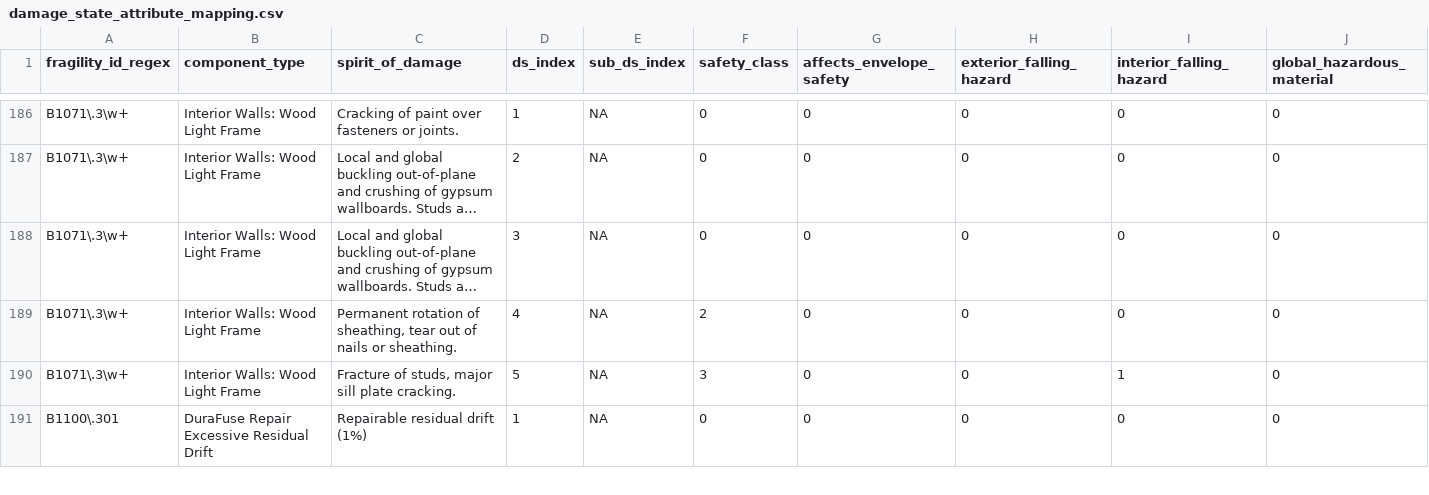
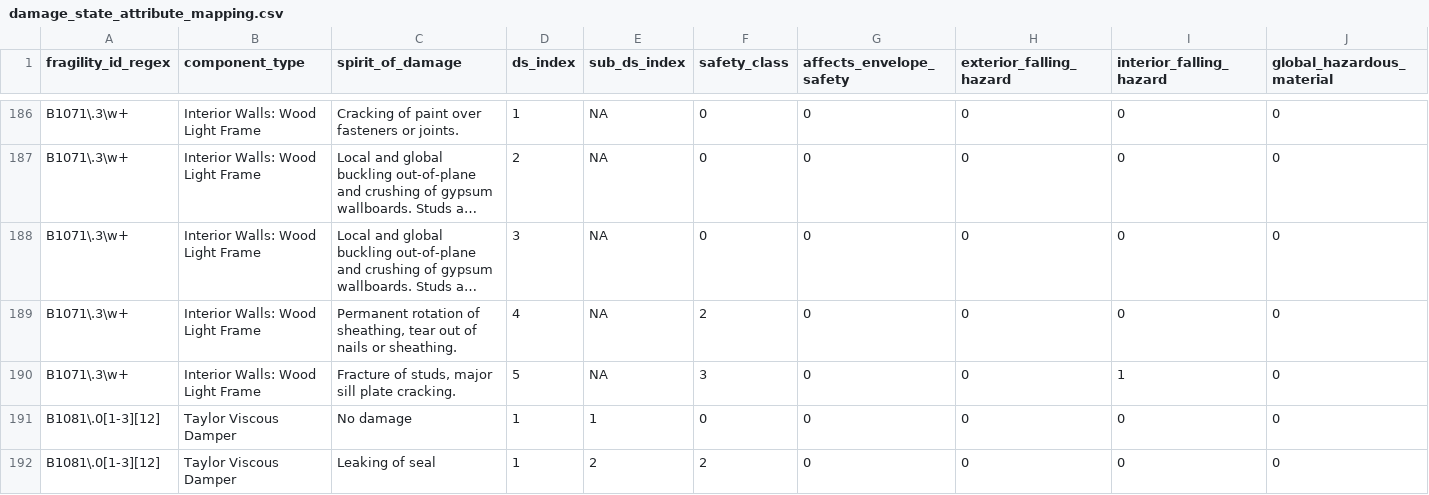
Before and after one commit to OpenPBEE/PBEE-Recovery, a CSV file: static_tables/damage_state_attribute_mapping.csv, drawn as a sheet; only a part is shown, gaps mark what is left out; the shorter side is filled out with more unchanged rows; long unchanged cells end in …; rows hold the shown columns only; the diff covers the shown part only; the diff names each change by its address in the sheet, - before the commit and + after, or states it on an @@ line.

```diff
--- a/static_tables/damage_state_attribute_mapping.csv
+++ b/static_tables/damage_state_attribute_mapping.csv
+row 191: B1081\.0[1-3][12] | Taylor Viscous Damper | No damage | 1 | 1 | 0 | 0 | 0 | 0 | 0
+row 192: B1081\.0[1-3][12] | Taylor Viscous Damper | Leaking of seal | 1 | 2 | 2 | 0 | 0 | 0 | 0
```
Also changed, not shown: 2 added rows and 5 edited cells elsewhere in this file, 20 other files.
